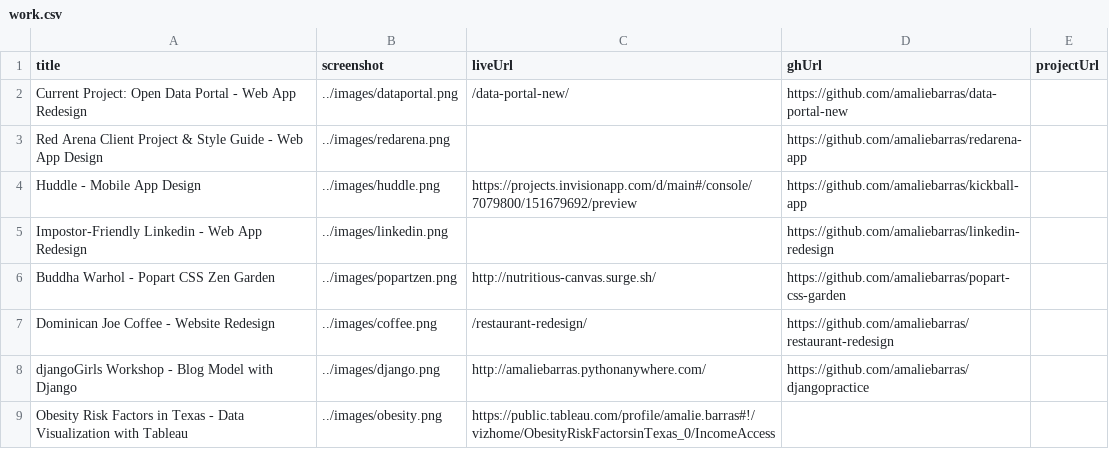
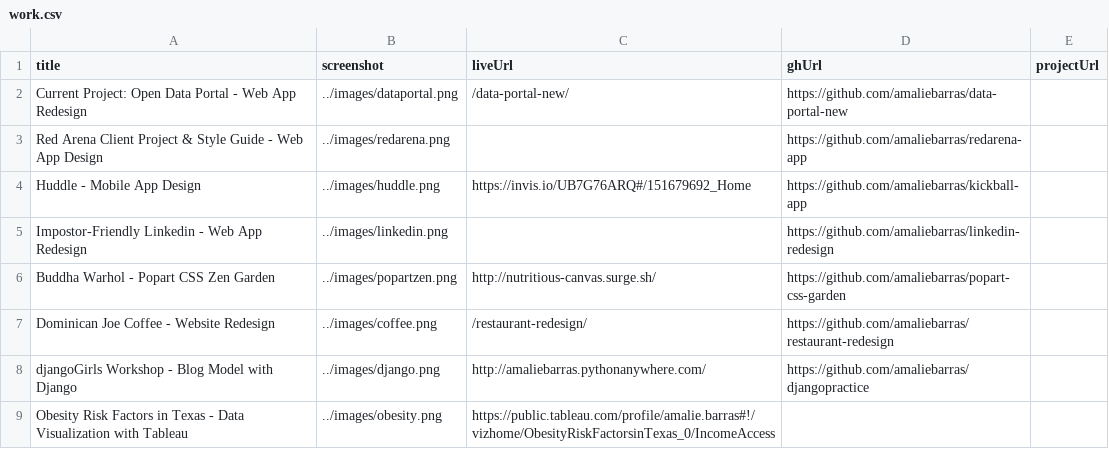
Before and after one commit to amaliebarras/amaliebarras.github.io, a CSV file: _data/work.csv, drawn as a sheet.

```diff
--- a/_data/work.csv
+++ b/_data/work.csv
@@ -3,3 +3,3 @@ Current Project: Open Data Portal - Web App Redesign,../images/dataportal.png,/d
 Red Arena Client Project & Style Guide - Web App Design,../images/redarena.png,,https://github.com/amaliebarras/redarena-app
-Huddle - Mobile App Design,../images/huddle.png,https://projects.invisionapp.com/d/main#/console/7079800/151679692/preview,https://github.com/amaliebarras/kickball-app
+Huddle - Mobile App Design,../images/huddle.png,https://invis.io/UB7G76ARQ#/151679692_Home,https://github.com/amaliebarras/kickball-app
 Impostor-Friendly Linkedin - Web App Redesign,../images/linkedin.png,,https://github.com/amaliebarras/linkedin-redesign
```
Also changed, not shown: 1 other file.
